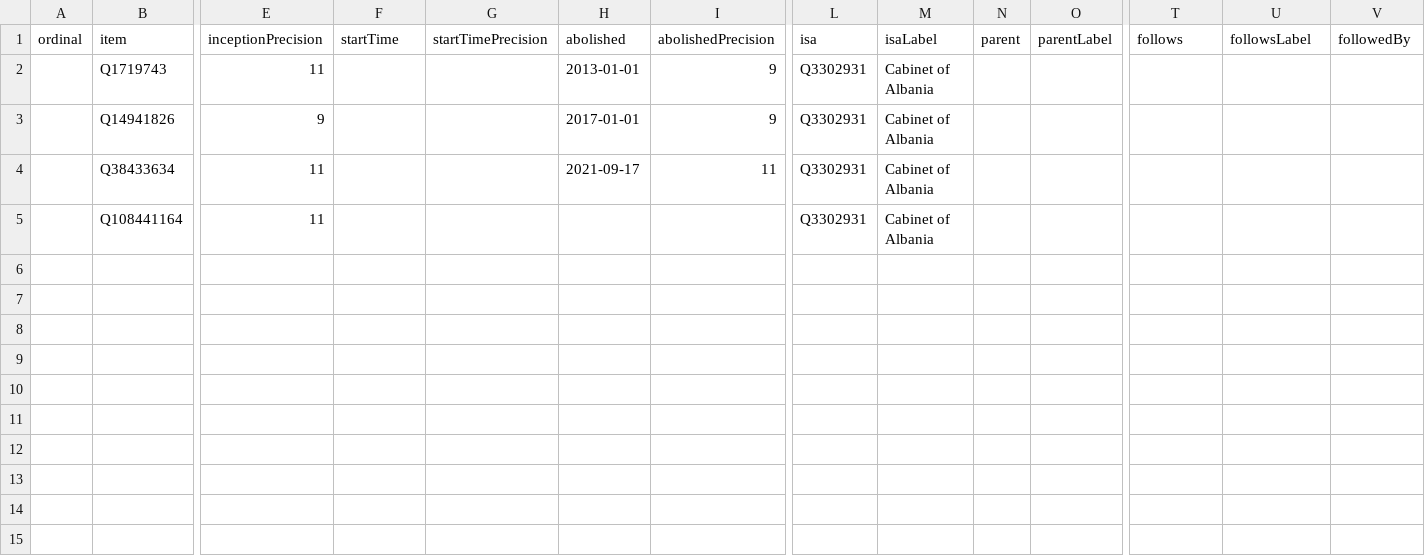
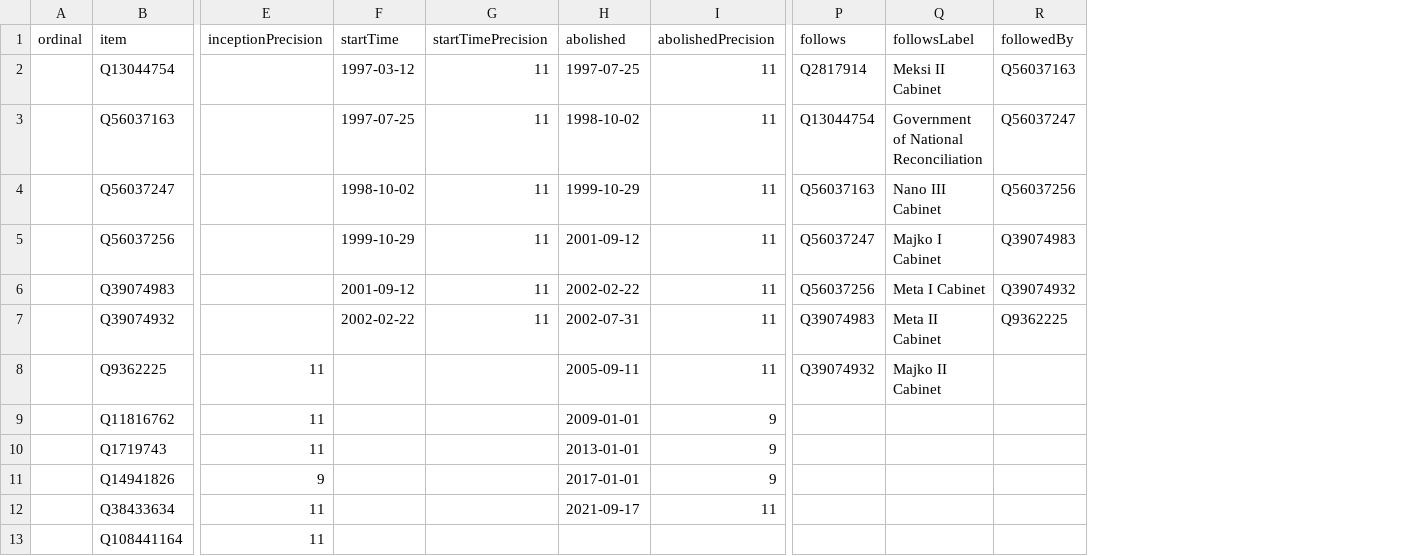
Before and after one commit to every-politician-scrapers/albania-cabinet, a CSV file: wikidata/results/all-cabinets.csv, drawn as a sheet; only a part is shown, gaps mark what is left out; removed rows and columns are numbered as before the commit, all else as after; rows hold the shown columns only; the diff names each change by its address in the sheet, - before the commit and + after, or states it on an @@ line.

Commit message:
Run SPARQL queries

```diff
--- a/wikidata/results/all-cabinets.csv
+++ b/wikidata/results/all-cabinets.csv
-column L (isa), rows 2-5: all Q3302931
-column M (isaLabel), rows 2-5: all Cabinet of Albania
-column N (parent), empty
-column O (parentLabel), empty
+row 2:  | Q13044754 |  | 1997-03-12 | 11 | 1997-07-25 | 11 | Q2817914 | Meksi II Cabinet | Q56037163
+row 3:  | Q56037163 |  | 1997-07-25 | 11 | 1998-10-02 | 11 | Q13044754 | Government of National Reconciliation | Q56037247
+row 4:  | Q56037247 |  | 1998-10-02 | 11 | 1999-10-29 | 11 | Q56037163 | Nano III Cabinet | Q56037256
+row 5:  | Q56037256 |  | 1999-10-29 | 11 | 2001-09-12 | 11 | Q56037247 | Majko I Cabinet | Q39074983
+row 6:  | Q39074983 |  | 2001-09-12 | 11 | 2002-02-22 | 11 | Q56037256 | Meta I Cabinet | Q39074932
+row 7:  | Q39074932 |  | 2002-02-22 | 11 | 2002-07-31 | 11 | Q39074983 | Meta II Cabinet | Q9362225
+row 8:  | Q9362225 | 11 |  |  | 2005-09-11 | 11 | Q39074932 | Majko II Cabinet
+row 9:  | Q11816762 | 11 |  |  | 2009-01-01 | 9
```
